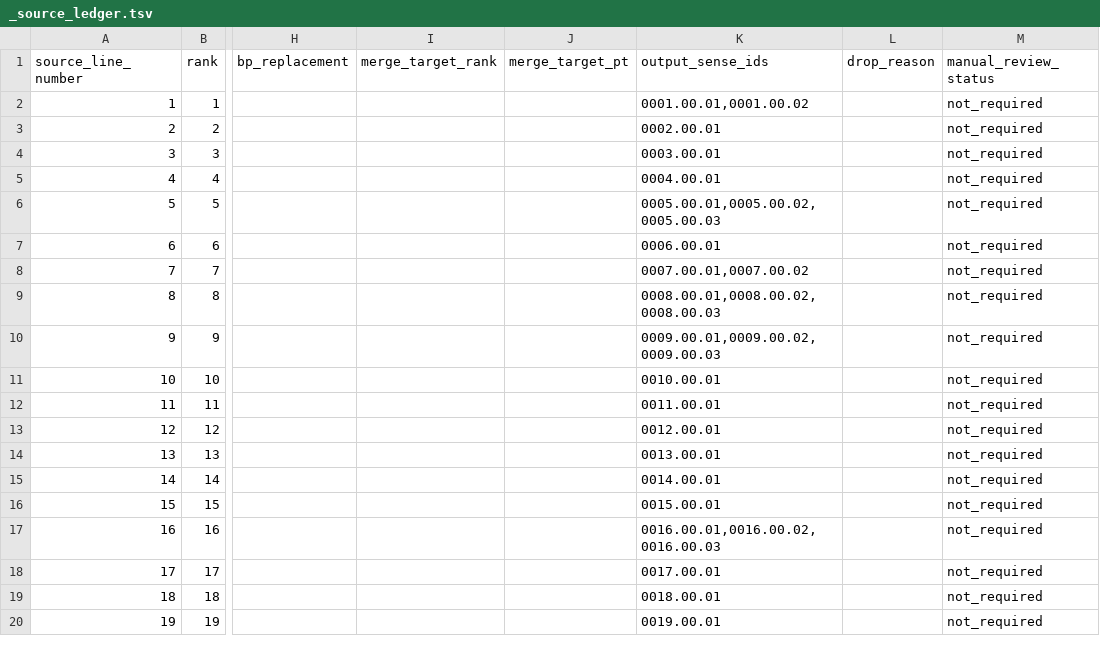
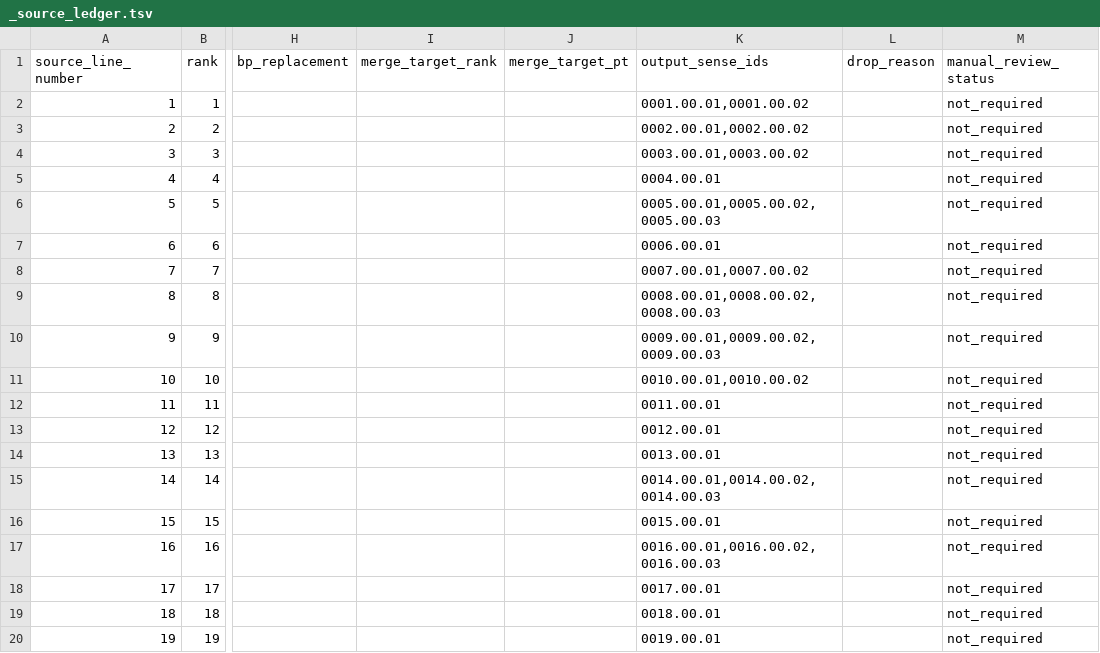
Before and after one commit to GregorGk/anki-mastery, a TSV file: data/_source_ledger.tsv, drawn as a sheet; only a part is shown, gaps mark what is left out; the diff names each change by its address in the sheet, - before the commit and + after, or states it on an @@ line.

```diff
--- a/data/_source_ledger.tsv
+++ b/data/_source_ledger.tsv
-K3 (output_sense_ids): 0002.00.01
+K3 (output_sense_ids): 0002.00.01,0002.00.02
-K4 (output_sense_ids): 0003.00.01
+K4 (output_sense_ids): 0003.00.01,0003.00.02
-K11 (output_sense_ids): 0010.00.01
+K11 (output_sense_ids): 0010.00.01,0010.00.02
-K15 (output_sense_ids): 0014.00.01
+K15 (output_sense_ids): 0014.00.01,0014.00.02,0014.00.03
```
Also changed, not shown: data/_manual_gender.tsv, data/_sense_source_map.tsv, 10 other files.
